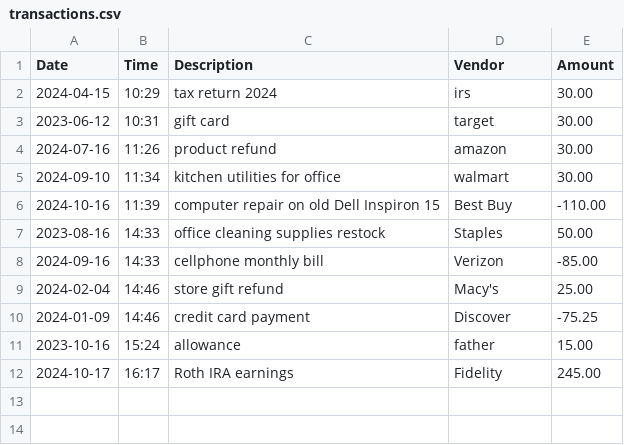
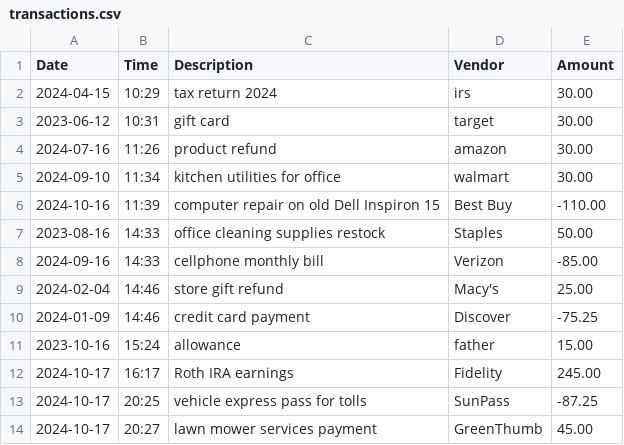
Before and after one commit to asuarezop/LTC_Capstones, a CSV file: accounting-ledger-app/src/main/resources/transactions.csv, drawn as a sheet.

Commit message:
Added new printTransactionDetails() for adding deposit/making a payment to ledger

```diff
--- a/accounting-ledger-app/src/main/resources/transactions.csv
+++ b/accounting-ledger-app/src/main/resources/transactions.csv
@@ -12 +12,3 @@ Date|Time|Description|Vendor|Amount
 2024-10-17|16:17|Roth IRA earnings|Fidelity|245.00
+2024-10-17|20:25|vehicle express pass for tolls|SunPass|-87.25
+2024-10-17|20:27|lawn mower services payment|GreenThumb|45.00
```
Also changed, not shown: accounting-ledger-app/target/classes/transactions.csv, 6 other files.
